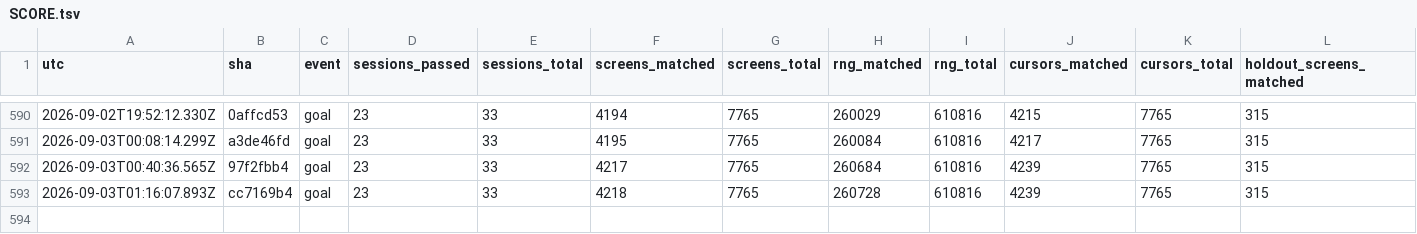
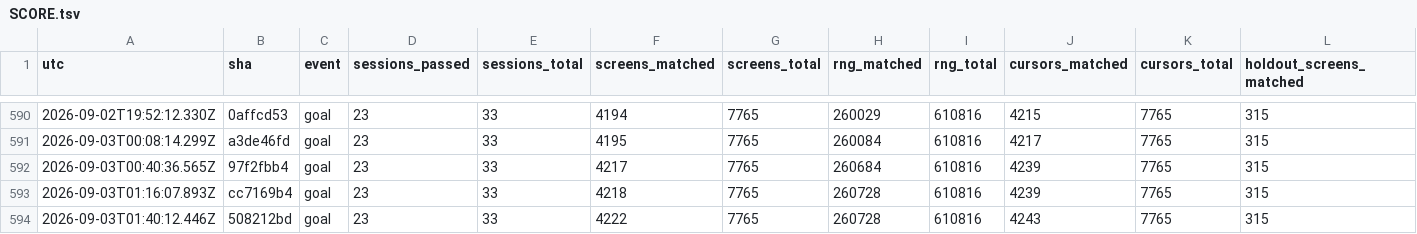
Before and after one commit to vtjeng/teleport-contest, a TSV file: SCORE.tsv, drawn as a sheet; only a part is shown, gaps mark what is left out; rows hold the shown columns only; the diff names each change by its address in the sheet, - before the commit and + after, or states it on an @@ line.

```diff
--- a/SCORE.tsv
+++ b/SCORE.tsv
+row 594: 2026-09-03T01:40:12.446Z | 508212bd | goal | 23 | 33 | 4222 | 7765 | 260728 | 610816 | 4243 | 7765 | 315
```
Also changed, not shown: 1 other file.
